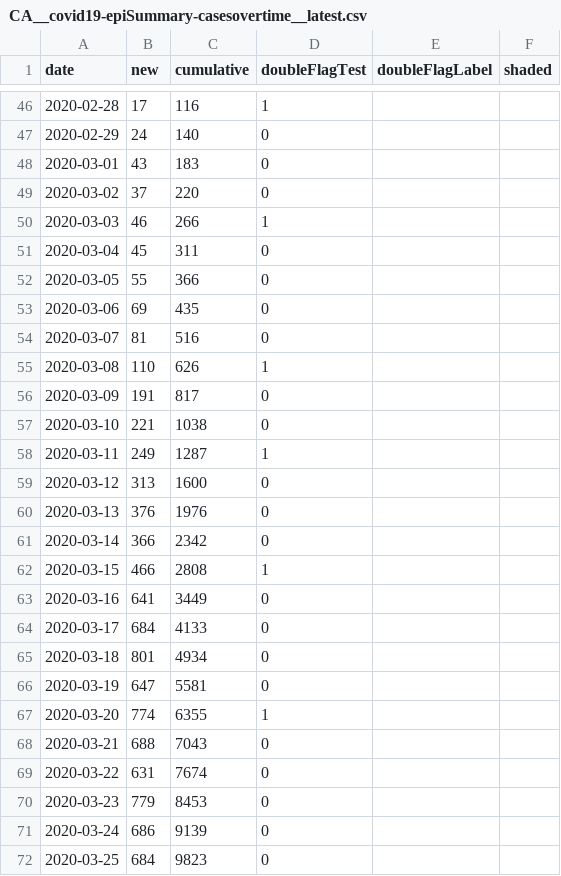
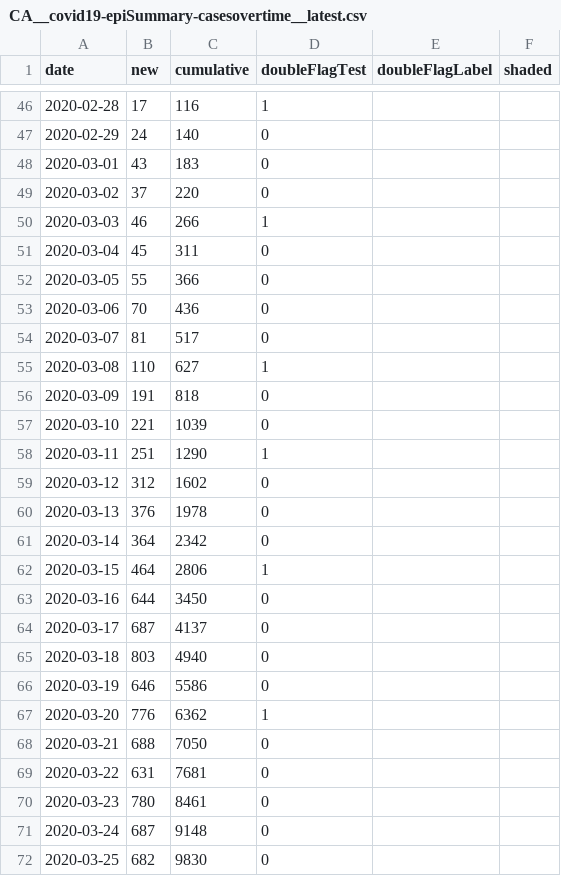
Before and after one commit to dlanger/coronavirus-hc-infobase-archive-OLD, a CSV file: CA__covid19-epiSummary-casesovertime__latest.csv, drawn as a sheet; only a part is shown, gaps mark what is left out; the diff covers the shown part only.

```diff
--- a/CA__covid19-epiSummary-casesovertime__latest.csv
+++ b/CA__covid19-epiSummary-casesovertime__latest.csv
@@ -52,21 +52,21 @@ date,new,cumulative,doubleFlagTest,doubleFlagLabel,shaded
 2020-03-05,55,366,0,,
-2020-03-06,69,435,0,,
-2020-03-07,81,516,0,,
-2020-03-08,110,626,1,,
-2020-03-09,191,817,0,,
-2020-03-10,221,1038,0,,
-2020-03-11,249,1287,1,,
-2020-03-12,313,1600,0,,
-2020-03-13,376,1976,0,,
-2020-03-14,366,2342,0,,
-2020-03-15,466,2808,1,,
-2020-03-16,641,3449,0,,
-2020-03-17,684,4133,0,,
-2020-03-18,801,4934,0,,
-2020-03-19,647,5581,0,,
-2020-03-20,774,6355,1,,
-2020-03-21,688,7043,0,,
-2020-03-22,631,7674,0,,
-2020-03-23,779,8453,0,,
-2020-03-24,686,9139,0,,
-2020-03-25,684,9823,0,,
+2020-03-06,70,436,0,,
+2020-03-07,81,517,0,,
+2020-03-08,110,627,1,,
+2020-03-09,191,818,0,,
+2020-03-10,221,1039,0,,
+2020-03-11,251,1290,1,,
+2020-03-12,312,1602,0,,
+2020-03-13,376,1978,0,,
+2020-03-14,364,2342,0,,
+2020-03-15,464,2806,1,,
+2020-03-16,644,3450,0,,
+2020-03-17,687,4137,0,,
+2020-03-18,803,4940,0,,
+2020-03-19,646,5586,0,,
+2020-03-20,776,6362,1,,
+2020-03-21,688,7050,0,,
+2020-03-22,631,7681,0,,
+2020-03-23,780,8461,0,,
+2020-03-24,687,9148,0,,
+2020-03-25,682,9830,0,,
```
Also changed, not shown: 1 added row and 104 edited cells elsewhere in this file, CA__covid19-epiSummary-agegroups2__latest.csv, 2 other files.
